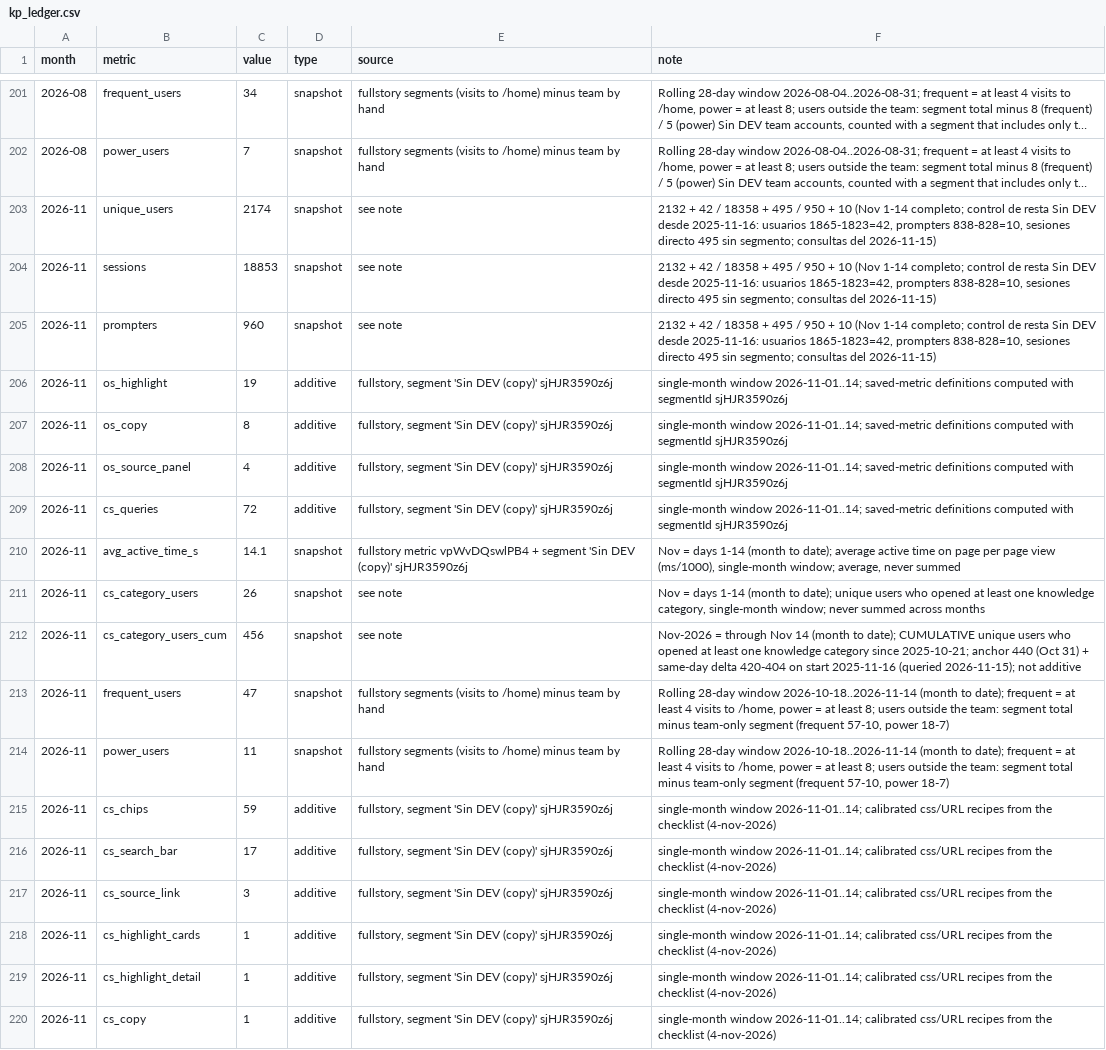
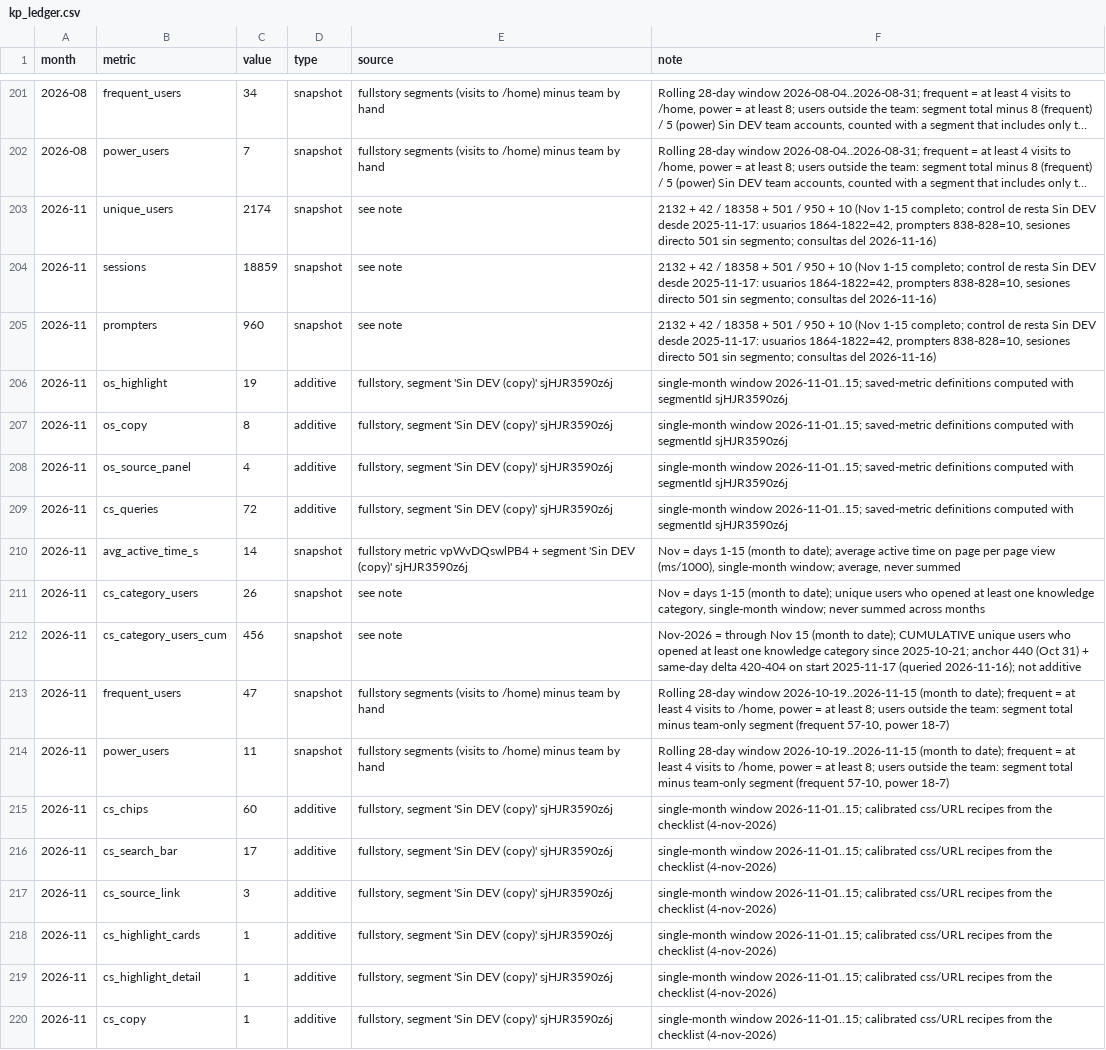
Before and after one commit to jimenasalinasg/KPsmoketest, a CSV file: data/kp_ledger.csv, drawn as a sheet; only a part is shown, gaps mark what is left out; long unchanged cells end in …; the diff names each change by its address in the sheet, - before the commit and + after, or states it on an @@ line.

```diff
--- a/data/kp_ledger.csv
+++ b/data/kp_ledger.csv
-F203:F205 (note): …18358 + 495 / 950 + 10 (Nov 1-14 completo; control de resta Sin DEV desde 2025-11-16: usuarios 1865-1823=42, prompters 838-828=10, sesiones directo 495 sin segmento; consultas del 2026-11-15)
+F203:F205 (note): …18358 + 501 / 950 + 10 (Nov 1-15 completo; control de resta Sin DEV desde 2025-11-17: usuarios 1864-1822=42, prompters 838-828=10, sesiones directo 501 sin segmento; consultas del 2026-11-16)
-C204 (value): 18853
+C204 (value): 18859
-F206:F209 (note): single-month window 2026-11-01..14; saved-metric definitions…
+F206:F209 (note): single-month window 2026-11-01..15; saved-metric definitions…
-C210 (value): 14.1
+C210 (value): 14
-F210 (note): …= days 1-14 (month to…
+F210 (note): …= days 1-15 (month to…
-F211 (note): …= days 1-14 (month to…
+F211 (note): …= days 1-15 (month to…
-F212 (note): …through Nov 14 (month to date); CUMULATIVE unique users who opened at least one knowledge category since 2025-10-21; anchor 440 (Oct 31) + same-day delta 420-404 on start 2025-11-16 (queried 2026-11-15); not additive
+F212 (note): …through Nov 15 (month to date); CUMULATIVE unique users who opened at least one knowledge category since 2025-10-21; anchor 440 (Oct 31) + same-day delta 420-404 on start 2025-11-17 (queried 2026-11-16); not additive
-F213:F214 (note): …28-day window 2026-10-18..2026-11-14 (month to…
+F213:F214 (note): …28-day window 2026-10-19..2026-11-15 (month to…
-C215 (value): 59
+C215 (value): 60
-F215:F220 (note): single-month window 2026-11-01..14; calibrated css/URL…
+F215:F220 (note): single-month window 2026-11-01..15; calibrated css/URL…
```
Also changed, not shown: 2 other files.
